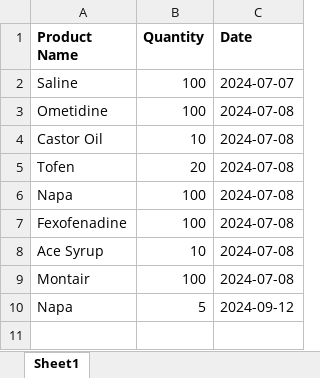
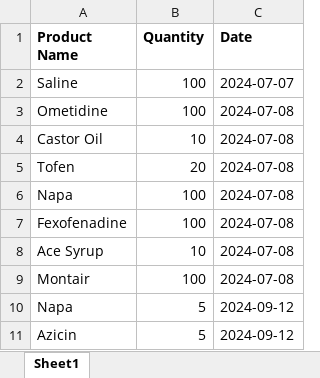
Before and after one commit to therockhead/medical-store-management, an Excel workbook: Product_list.xlsx, sheet Sheet1, drawn as a sheet; values as stored, in another font and other column widths than the file's, no borders; the diff names each change by its address in the sheet, - before the commit and + after, or states it on an @@ line.

```diff
--- a/Product_list.xlsx (sheet Sheet1)
+++ b/Product_list.xlsx (sheet Sheet1)
+row 11: Azicin | 5 | 2024-09-12
```
Also changed, not shown: 5 other files.
